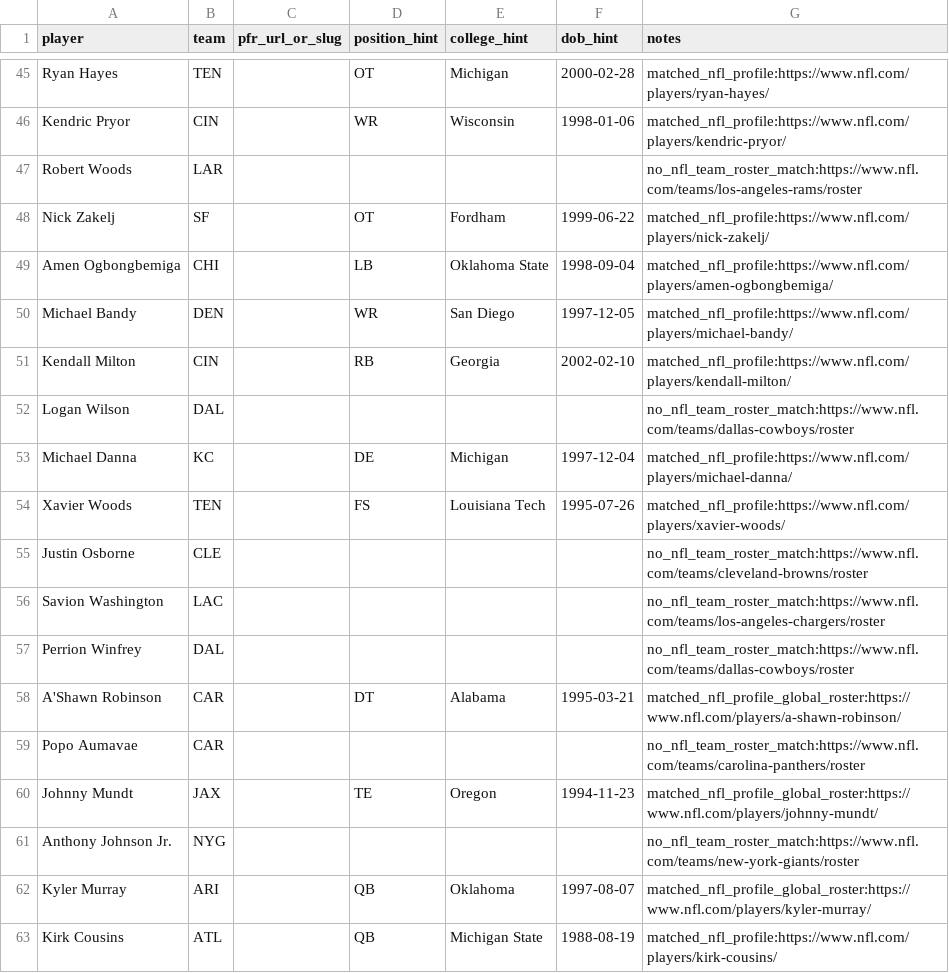
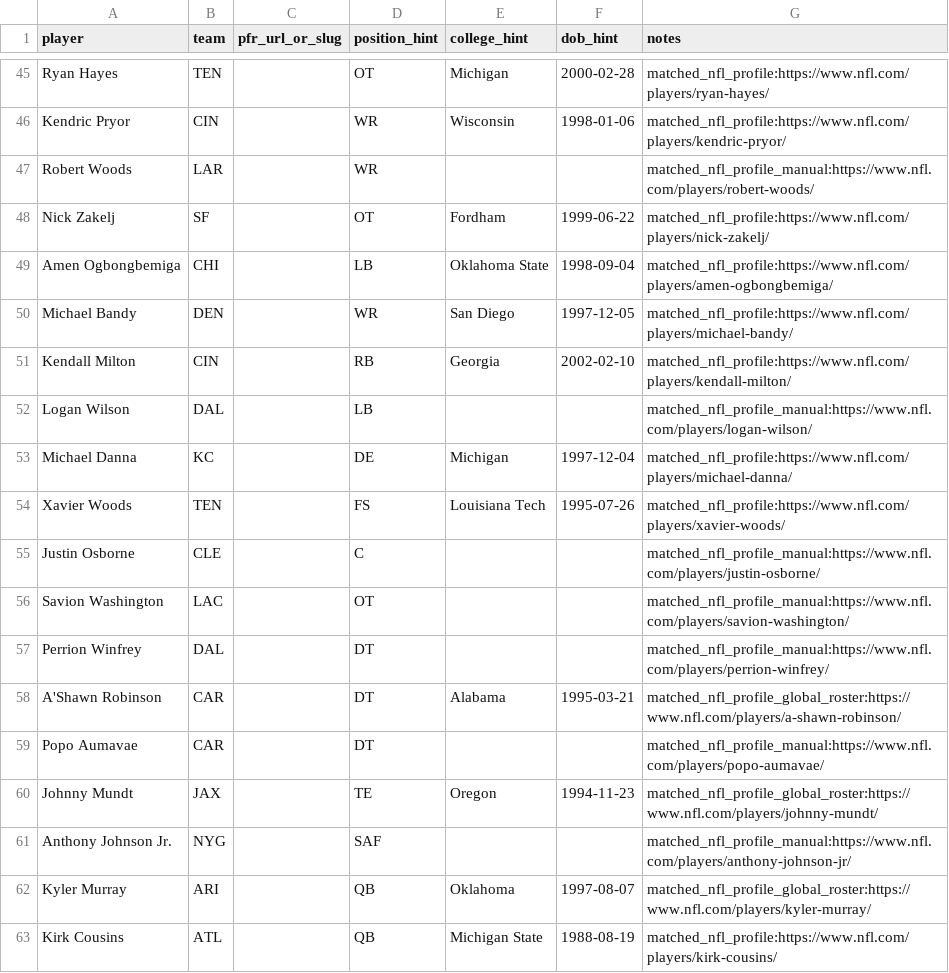
Before and after one commit to rmallorybpc/nflanalysis, a CSV file: data/raw/offseason/players_metadata_2026_disambiguation_template.csv, drawn as a sheet; only a part is shown, gaps mark what is left out; the diff covers the shown part only.

```diff
--- a/data/raw/offseason/players_metadata_2026_disambiguation_template.csv
+++ b/data/raw/offseason/players_metadata_2026_disambiguation_template.csv
@@ -46,3 +46,3 @@ Ryan Hayes,TEN,,OT,Michigan,2000-02-28,matched_nfl_profile:https://www.nfl.com/p
 Kendric Pryor,CIN,,WR,Wisconsin,1998-01-06,matched_nfl_profile:https://www.nfl.com/players/kendric-pryor/
-Robert Woods,LAR,,,,,no_nfl_team_roster_match:https://www.nfl.com/teams/los-angeles-rams/roster
+Robert Woods,LAR,,WR,,,matched_nfl_profile_manual:https://www.nfl.com/players/robert-woods/
 Nick Zakelj,SF,,OT,Fordham,1999-06-22,matched_nfl_profile:https://www.nfl.com/players/nick-zakelj/
@@ -51,12 +51,12 @@ Michael Bandy,DEN,,WR,San Diego,1997-12-05,matched_nfl_profile:https://www.nfl.c
 Kendall Milton,CIN,,RB,Georgia,2002-02-10,matched_nfl_profile:https://www.nfl.com/players/kendall-milton/
-Logan Wilson,DAL,,,,,no_nfl_team_roster_match:https://www.nfl.com/teams/dallas-cowboys/roster
+Logan Wilson,DAL,,LB,,,matched_nfl_profile_manual:https://www.nfl.com/players/logan-wilson/
 Michael Danna,KC,,DE,Michigan,1997-12-04,matched_nfl_profile:https://www.nfl.com/players/michael-danna/
 Xavier Woods,TEN,,FS,Louisiana Tech,1995-07-26,matched_nfl_profile:https://www.nfl.com/players/xavier-woods/
-Justin Osborne,CLE,,,,,no_nfl_team_roster_match:https://www.nfl.com/teams/cleveland-browns/roster
-Savion Washington,LAC,,,,,no_nfl_team_roster_match:https://www.nfl.com/teams/los-angeles-chargers/roster
-Perrion Winfrey,DAL,,,,,no_nfl_team_roster_match:https://www.nfl.com/teams/dallas-cowboys/roster
+Justin Osborne,CLE,,C,,,matched_nfl_profile_manual:https://www.nfl.com/players/justin-osborne/
+Savion Washington,LAC,,OT,,,matched_nfl_profile_manual:https://www.nfl.com/players/savion-washington/
+Perrion Winfrey,DAL,,DT,,,matched_nfl_profile_manual:https://www.nfl.com/players/perrion-winfrey/
 A'Shawn Robinson,CAR,,DT,Alabama,1995-03-21,matched_nfl_profile_global_roster:https://www.nfl.com/players/a-shawn-robinson/
-Popo Aumavae,CAR,,,,,no_nfl_team_roster_match:https://www.nfl.com/teams/carolina-panthers/roster
+Popo Aumavae,CAR,,DT,,,matched_nfl_profile_manual:https://www.nfl.com/players/popo-aumavae/
 Johnny Mundt,JAX,,TE,Oregon,1994-11-23,matched_nfl_profile_global_roster:https://www.nfl.com/players/johnny-mundt/
-Anthony Johnson Jr.,NYG,,,,,no_nfl_team_roster_match:https://www.nfl.com/teams/new-york-giants/roster
+Anthony Johnson Jr.,NYG,,SAF,,,matched_nfl_profile_manual:https://www.nfl.com/players/anthony-johnson-jr/
 Kyler Murray,ARI,,QB,Oklahoma,1997-08-07,matched_nfl_profile_global_roster:https://www.nfl.com/players/kyler-murray/
```
Also changed, not shown: 22 edited cells elsewhere in this file, data/players_metadata_2026.csv, 3 other files.
